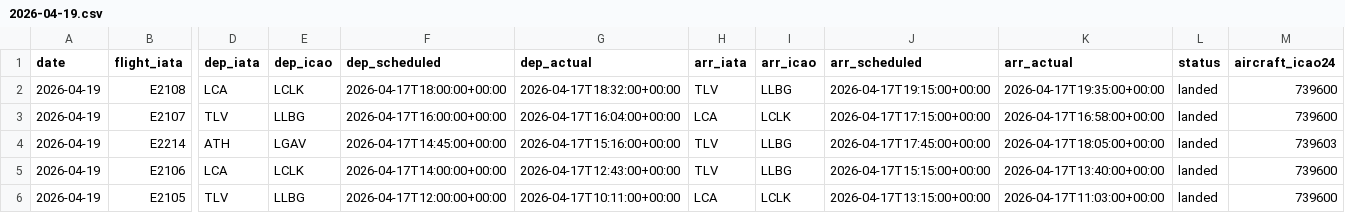
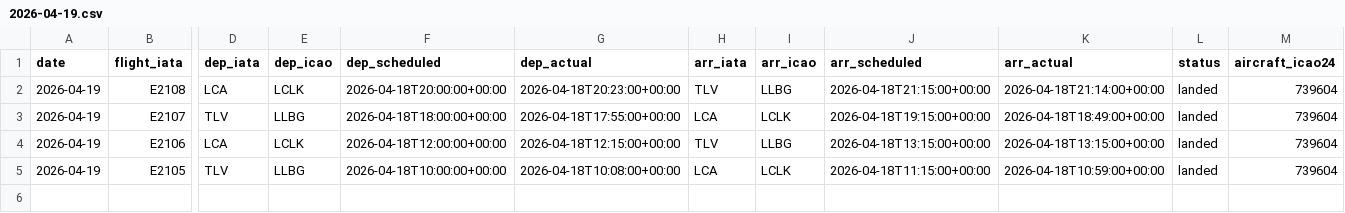
Before and after one commit to volatuscarbo/volatuscarbo.github.io, a CSV file: data/daily/2026-04-19.csv, drawn as a sheet; only a part is shown, gaps mark what is left out; removed rows and columns are numbered as before the commit, all else as after; rows hold the shown columns only; the diff names each change by its address in the sheet, - before the commit and + after, or states it on an @@ line.

```diff
--- a/data/daily/2026-04-19.csv
+++ b/data/daily/2026-04-19.csv
-F2 (dep_scheduled): 2026-04-17T18:00:00+00:00
+F2 (dep_scheduled): 2026-04-18T20:00:00+00:00
-G2 (dep_actual): 2026-04-17T18:32:00+00:00
+G2 (dep_actual): 2026-04-18T20:23:00+00:00
-J2 (arr_scheduled): 2026-04-17T19:15:00+00:00
+J2 (arr_scheduled): 2026-04-18T21:15:00+00:00
-K2 (arr_actual): 2026-04-17T19:35:00+00:00
+K2 (arr_actual): 2026-04-18T21:14:00+00:00
-M2:M3 (aircraft_icao24): 739600
+M2:M3 (aircraft_icao24): 739604
-F3 (dep_scheduled): 2026-04-17T16:00:00+00:00
+F3 (dep_scheduled): 2026-04-18T18:00:00+00:00
-G3 (dep_actual): 2026-04-17T16:04:00+00:00
+G3 (dep_actual): 2026-04-18T17:55:00+00:00
-J3 (arr_scheduled): 2026-04-17T17:15:00+00:00
+J3 (arr_scheduled): 2026-04-18T19:15:00+00:00
-K3 (arr_actual): 2026-04-17T16:58:00+00:00
+K3 (arr_actual): 2026-04-18T18:49:00+00:00
-row 4: 2026-04-19 | E2214 | ATH | LGAV | 2026-04-17T14:45:00+00:00 | 2026-04-17T15:16:00+00:00 | TLV | LLBG | 2026-04-17T17:45:00+00:00 | 2026-04-17T18:05:00+00:00 | landed | 739603
-F4 (dep_scheduled): 2026-04-17T14:00:00+00:00
+F4 (dep_scheduled): 2026-04-18T12:00:00+00:00
-G4 (dep_actual): 2026-04-17T12:43:00+00:00
+G4 (dep_actual): 2026-04-18T12:15:00+00:00
-J4 (arr_scheduled): 2026-04-17T15:15:00+00:00
+J4 (arr_scheduled): 2026-04-18T13:15:00+00:00
-K4 (arr_actual): 2026-04-17T13:40:00+00:00
+K4 (arr_actual): 2026-04-18T13:15:00+00:00
-M4:M5 (aircraft_icao24): 739600
+M4:M5 (aircraft_icao24): 739604
-F5 (dep_scheduled): 2026-04-17T12:00:00+00:00
+F5 (dep_scheduled): 2026-04-18T10:00:00+00:00
-G5 (dep_actual): 2026-04-17T10:11:00+00:00
+G5 (dep_actual): 2026-04-18T10:08:00+00:00
-J5 (arr_scheduled): 2026-04-17T13:15:00+00:00
+J5 (arr_scheduled): 2026-04-18T11:15:00+00:00
-K5 (arr_actual): 2026-04-17T11:03:00+00:00
+K5 (arr_actual): 2026-04-18T10:59:00+00:00
```
Also changed, not shown: 2 other files.
